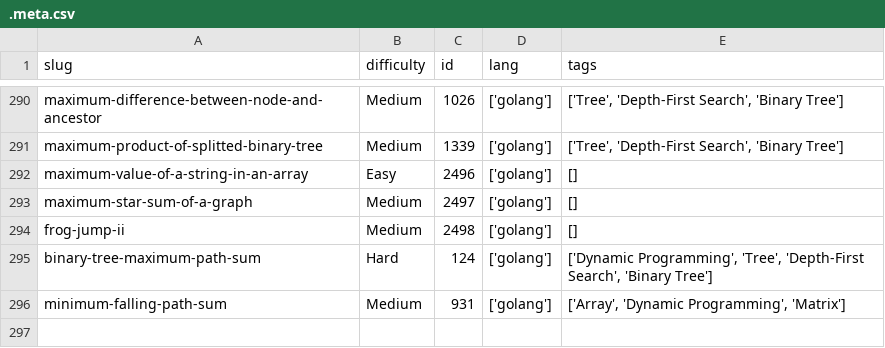
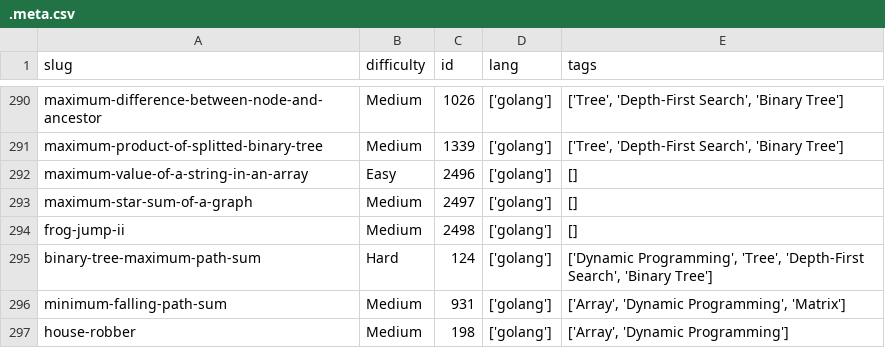
Before and after one commit to dimaglushkov/solutions, a CSV file: leetcode/.meta.csv, drawn as a sheet; only a part is shown, gaps mark what is left out.

```diff
--- a/leetcode/.meta.csv
+++ b/leetcode/.meta.csv
@@ -296 +296,2 @@ binary-tree-maximum-path-sum,Hard,124,['golang'],"['Dynamic Programming', 'Tree'
 minimum-falling-path-sum,Medium,931,['golang'],"['Array', 'Dynamic Programming', 'Matrix']"
+house-robber,Medium,198,['golang'],"['Array', 'Dynamic Programming']"
```
Also changed, not shown: 5 other files.
